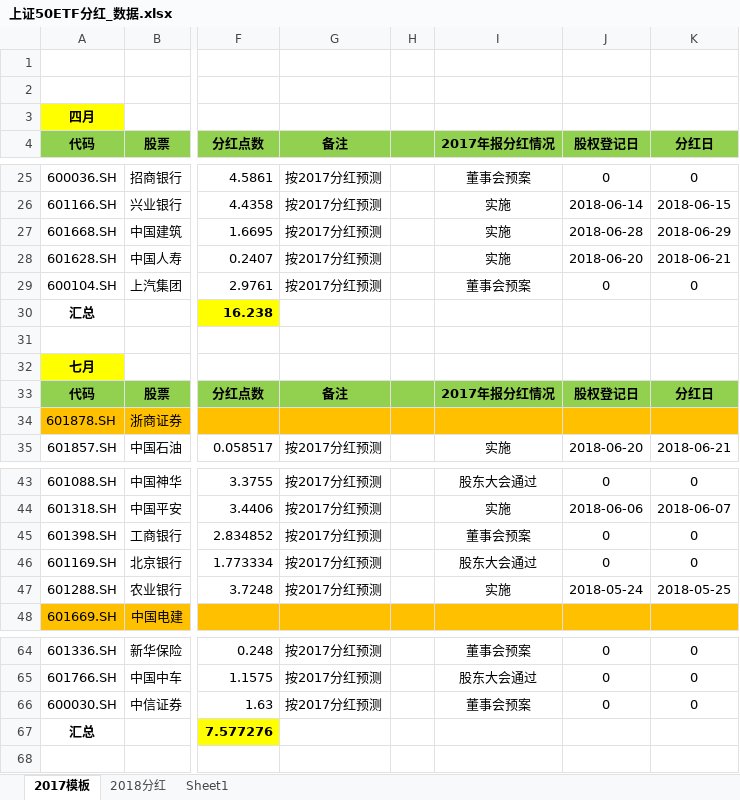
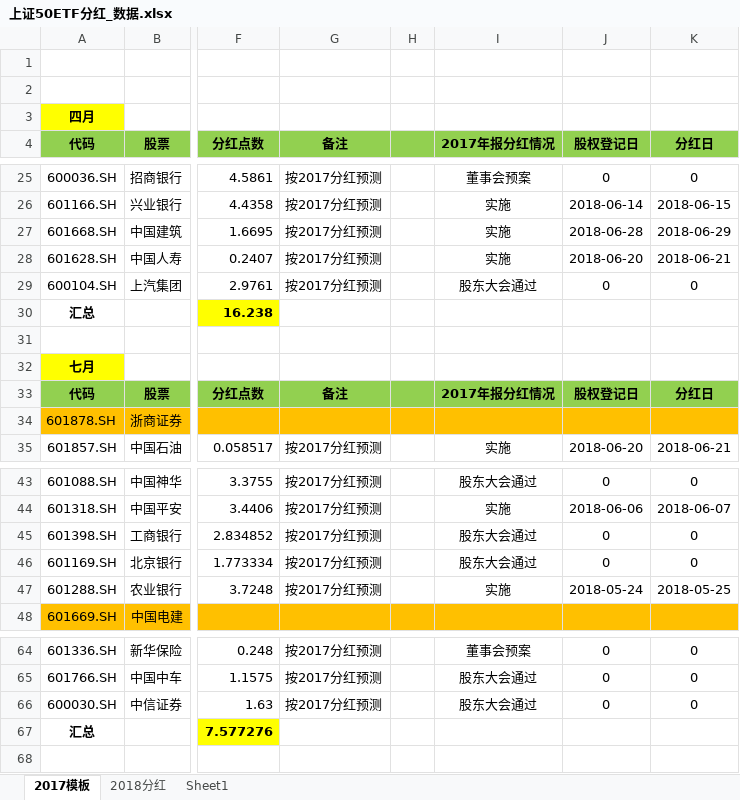
Before and after one commit to PokerDang/OPT-Account, an Excel workbook: 上证50ETF分红_数据.xlsx, sheet 2017模板, drawn as a sheet; only a part is shown, gaps mark what is left out; values as stored, in another font and other column widths than the file's, no borders; the diff names each change by its address in the sheet, - before the commit and + after, or states it on an @@ line.

```diff
--- a/上证50ETF分红_数据.xlsx (sheet 2017模板)
+++ b/上证50ETF分红_数据.xlsx (sheet 2017模板)
-I29 (2017年报分红情况): 董事会预案
+I29 (2017年报分红情况): 股东大会通过
-I45 (2017年报分红情况): 董事会预案
+I45 (2017年报分红情况): 股东大会通过
-I66 (2017年报分红情况): 董事会预案
+I66 (2017年报分红情况): 股东大会通过
```
Also changed, not shown: sheet 2018分红, 期权自营汇报表.xlsx, 期权自营财务记录.xlsx, 1 other file.
